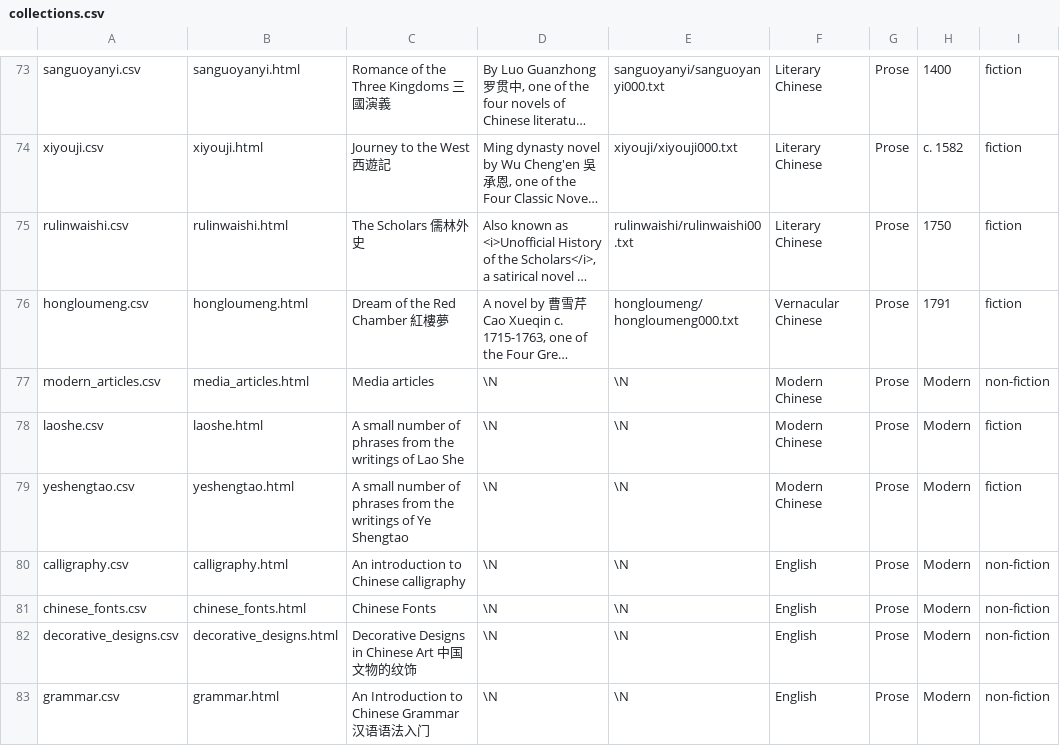
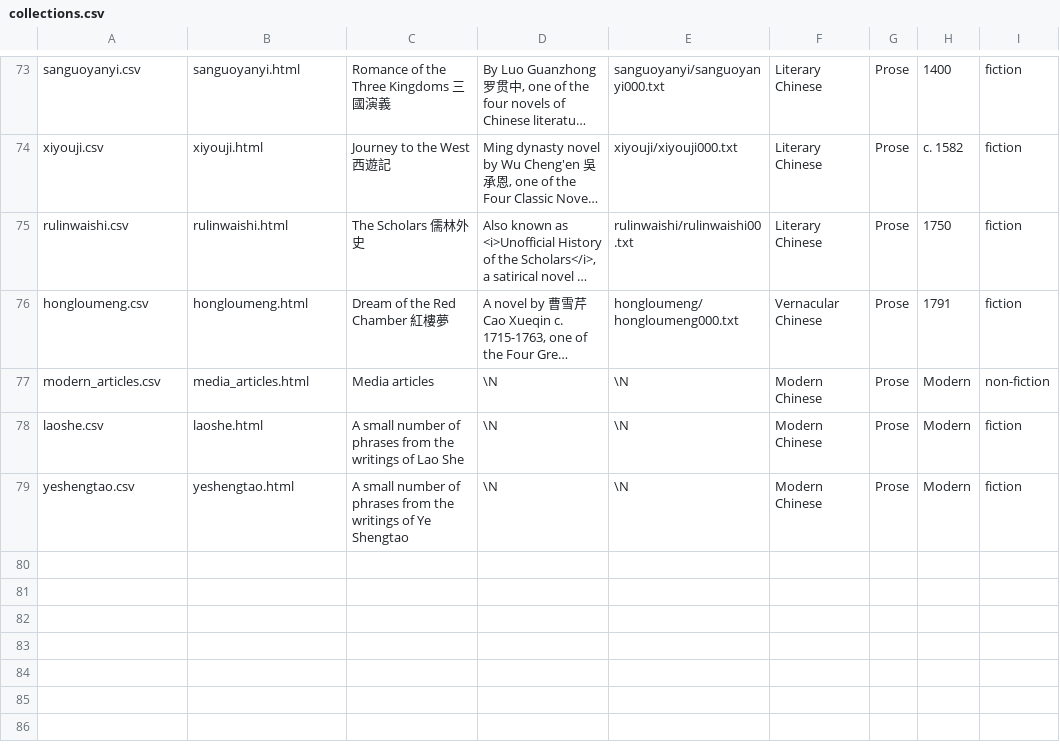
Before and after one commit to alexamies/chinesenotes.com, a CSV file: data/corpus/collections.csv, drawn as a sheet; only a part is shown, gaps mark what is left out; long unchanged cells end in ….

```diff
--- a/data/corpus/collections.csv
+++ b/data/corpus/collections.csv
@@ -79,5 +79 @@ laoshe.csv	laoshe.html	A small number of phrases from the writings of Lao She	\N
 yeshengtao.csv	yeshengtao.html	A small number of phrases from the writings of Ye Shengtao	\N	\N	Modern Chinese	Prose	Modern	fiction
-calligraphy.csv	calligraphy.html	An introduction to Chinese calligraphy	\N	\N	English	Prose	Modern	non-fiction
-chinese_fonts.csv	chinese_fonts.html	Chinese Fonts	\N	\N	English	Prose	Modern	non-fiction
-decorative_designs.csv	decorative_designs.html	Decorative Designs in Chinese Art 中国文物的纹饰	\N	\N	English	Prose	Modern	non-fiction
-grammar.csv	grammar.html	An Introduction to Chinese Grammar 汉语语法入门	\N	\N	English	Prose	Modern	non-fiction
```
Also changed, not shown: 9 other files.
